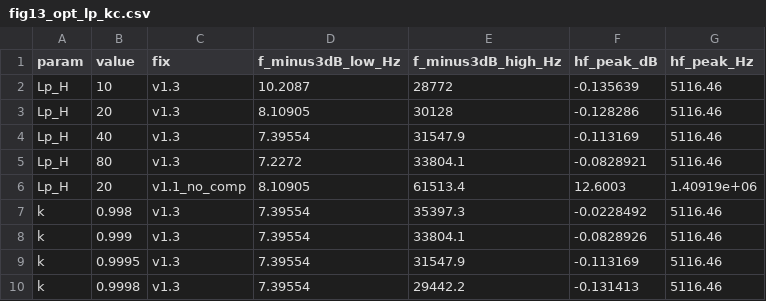
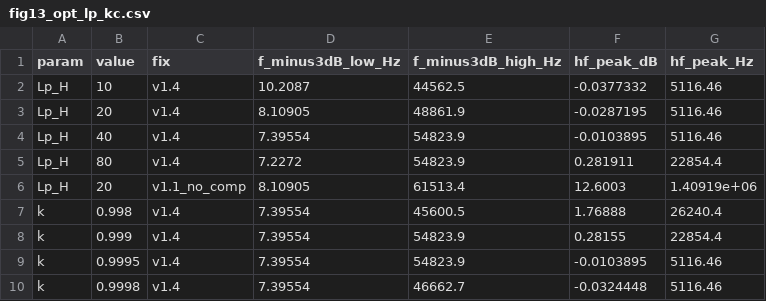
Before and after one commit to heinricitorgau/mc34b-mod, a CSV file: docs/data/fig13_opt_lp_kc.csv, drawn as a sheet.

```diff
--- a/docs/data/fig13_opt_lp_kc.csv
+++ b/docs/data/fig13_opt_lp_kc.csv
@@ -1,10 +1,10 @@
 param,value,fix,f_minus3dB_low_Hz,f_minus3dB_high_Hz,hf_peak_dB,hf_peak_Hz
-Lp_H,10,v1.3,10.2087,28772,-0.135639,5116.46
-Lp_H,20,v1.3,8.10905,30128,-0.128286,5116.46
-Lp_H,40,v1.3,7.39554,31547.9,-0.113169,5116.46
-Lp_H,80,v1.3,7.2272,33804.1,-0.0828921,5116.46
+Lp_H,10,v1.4,10.2087,44562.5,-0.0377332,5116.46
+Lp_H,20,v1.4,8.10905,48861.9,-0.0287195,5116.46
+Lp_H,40,v1.4,7.39554,54823.9,-0.0103895,5116.46
+Lp_H,80,v1.4,7.2272,54823.9,0.281911,22854.4
 Lp_H,20,v1.1_no_comp,8.10905,61513.4,12.6003,1.40919e+06
-k,0.998,v1.3,7.39554,35397.3,-0.0228492,5116.46
-k,0.999,v1.3,7.39554,33804.1,-0.0828926,5116.46
-k,0.9995,v1.3,7.39554,31547.9,-0.113169,5116.46
-k,0.9998,v1.3,7.39554,29442.2,-0.131413,5116.46
+k,0.998,v1.4,7.39554,45600.5,1.76888,26240.4
+k,0.999,v1.4,7.39554,54823.9,0.28155,22854.4
+k,0.9995,v1.4,7.39554,54823.9,-0.0103895,5116.46
+k,0.9998,v1.4,7.39554,46662.7,-0.0324448,5116.46
```
Also changed, not shown: docs/data/fig11_bplus_sweep.csv, docs/data/fig12_opt_raa_ul.csv, 27 other files.
